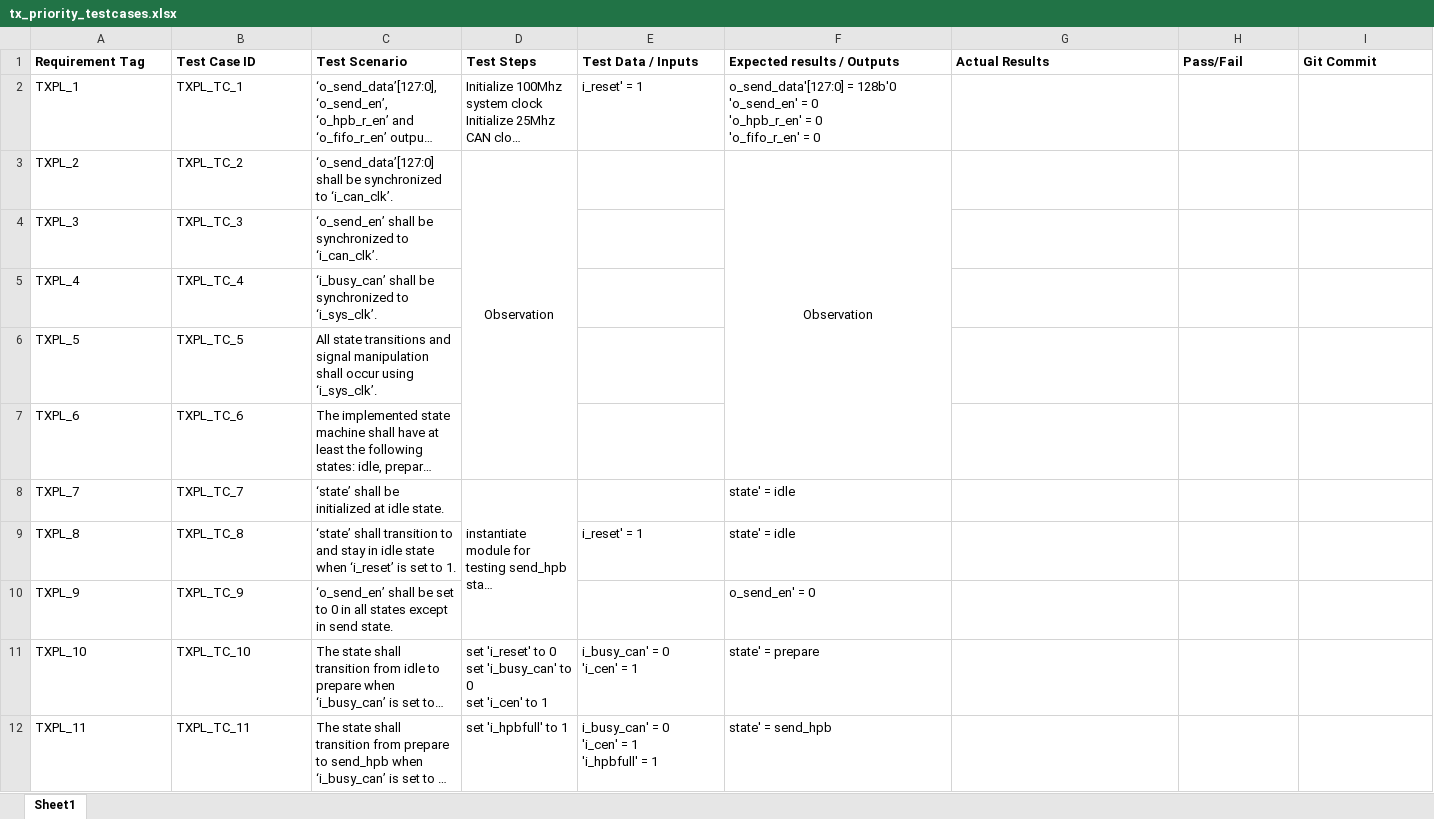
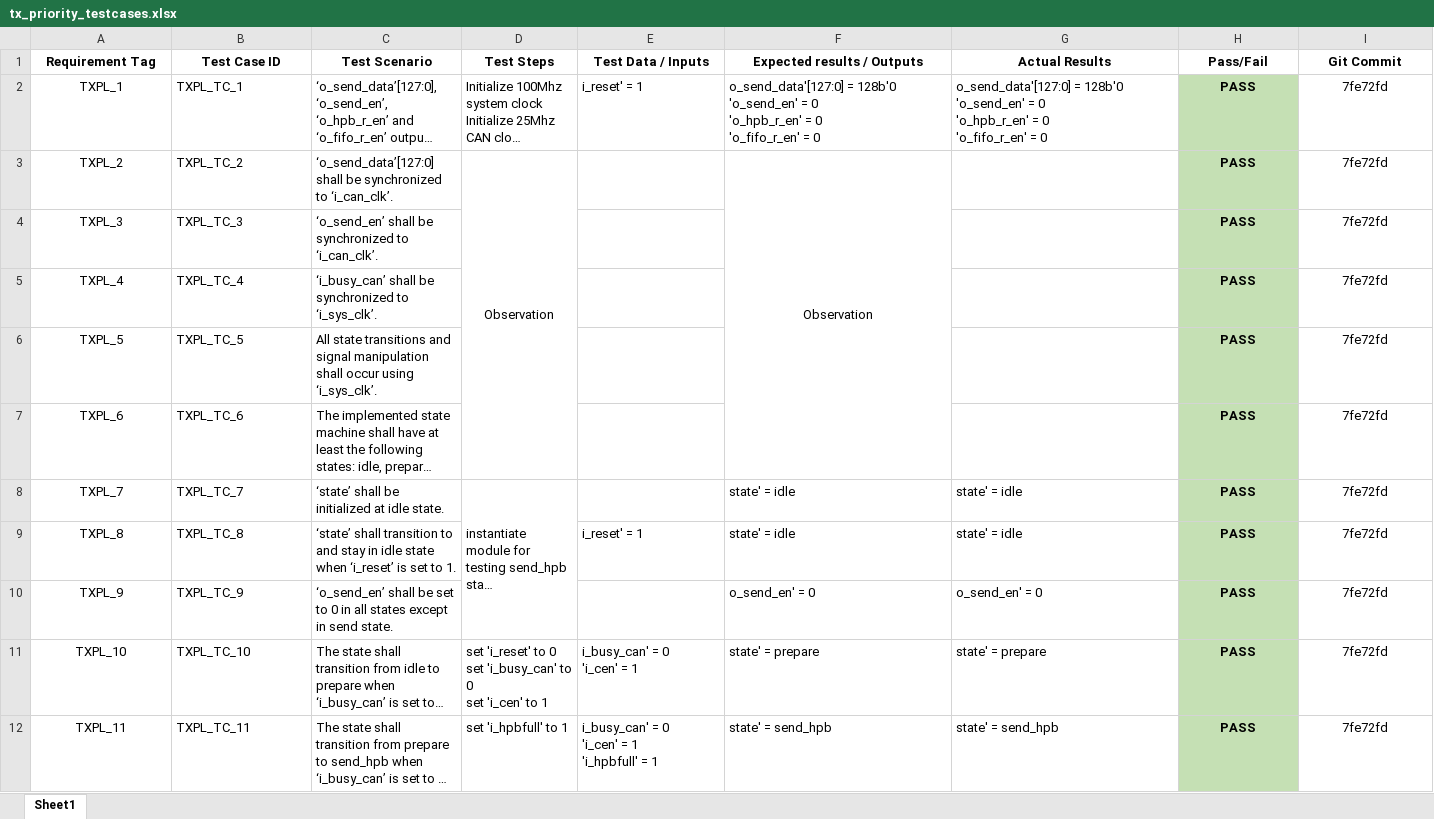
Before and after one commit to Nemiland/CAN-Controller, an Excel workbook: CAN_merge/Test Cases/tx_priority_testcases.xlsx, sheet Sheet1, drawn as a sheet; only a part is shown; long unchanged cells end in …; values as stored, in another font and other column widths than the file's, no borders; ↵ is a line break in a cell; the diff covers the shown part only; the diff names each change by its address in the sheet, - before the commit and + after, or states it on an @@ line.

```diff
--- a/CAN_merge/Test Cases/tx_priority_testcases.xlsx (sheet Sheet1)
+++ b/CAN_merge/Test Cases/tx_priority_testcases.xlsx (sheet Sheet1)
-A1:I1 alignment: left
+A1:I1 alignment: center
-A2:A12 alignment: left
+A2:A12 alignment: center
-G2 (Actual Results): (empty)
+G2 (Actual Results): o_send_data'[127:0] = 128b'0 ↵ 'o_send_en' = 0 ↵ 'o_hpb_r_en' = 0 ↵ 'o_fifo_r_en' = 0
-H2:H12 (Pass/Fail): (empty)
+H2:H12 (Pass/Fail): PASS
-H2:H12 fill: none
+H2:H12 fill: #C5E0B4
-I2:I12 (Git Commit): (empty)
+I2:I12 (Git Commit): 7fe72fd
-G8:G9 (Actual Results): (empty)
+G8:G9 (Actual Results): state' = idle
-G10 (Actual Results): (empty)
+G10 (Actual Results): o_send_en' = 0
-G11 (Actual Results): (empty)
+G11 (Actual Results): state' = prepare
-G12 (Actual Results): (empty)
+G12 (Actual Results): state' = send_hpb
```
Also changed, not shown: 30 edited cells and cell formats elsewhere in this sheet, 1 other file.
